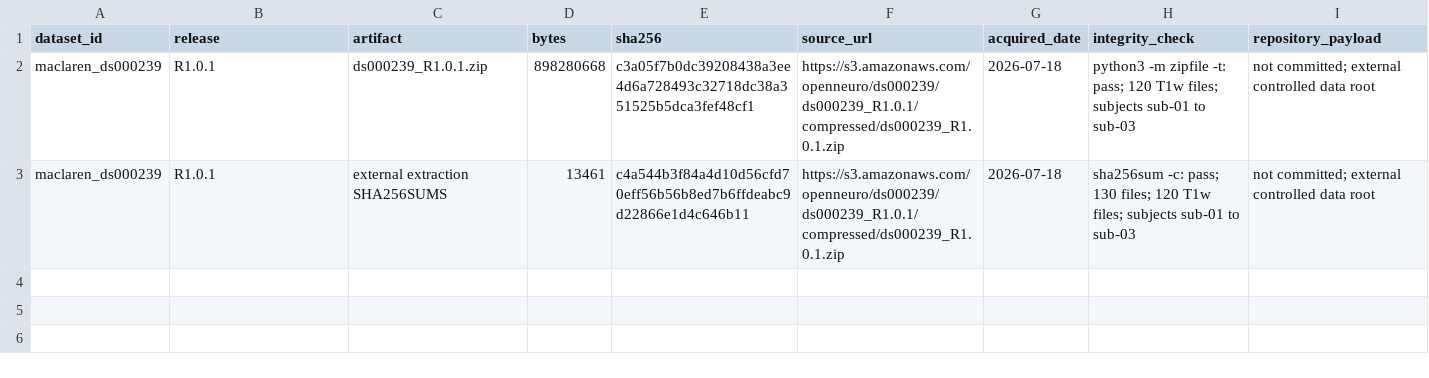
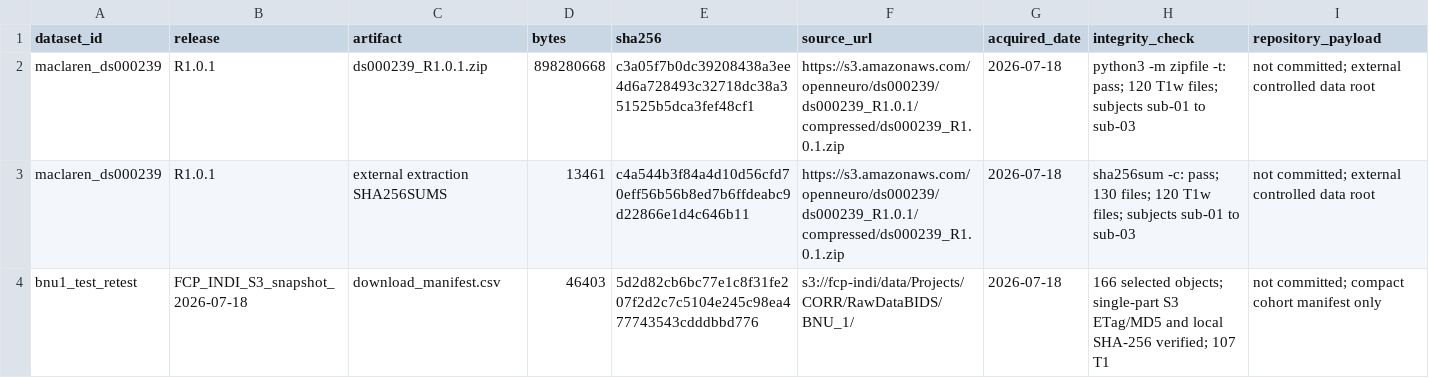
Before and after one commit to kondratevakate/faceage-to-brainage, a CSV file: data/public_dataset_checksums.csv, drawn as a sheet; the diff names each change by its address in the sheet, - before the commit and + after, or states it on an @@ line.

```diff
--- a/data/public_dataset_checksums.csv
+++ b/data/public_dataset_checksums.csv
+row 4: bnu1_test_retest | FCP_INDI_S3_snapshot_2026-07-18 | download_manifest.csv | 46403 | 5d2d82cb6bc77e1c8f31fe207f2d2c7c5104e245c98ea477743543cdddbbd776 | s3://fcp-indi/data/Projects/CORR/RawDataBIDS/BNU_1/ | 2026-07-18 | 166 selected objects; single-part S3 ETag/MD5 and local SHA-256 verified; 107 T1 | not committed; compact cohort manifest only
```
Also changed, not shown: data/research_dataset_registry.csv, 3 other files.
